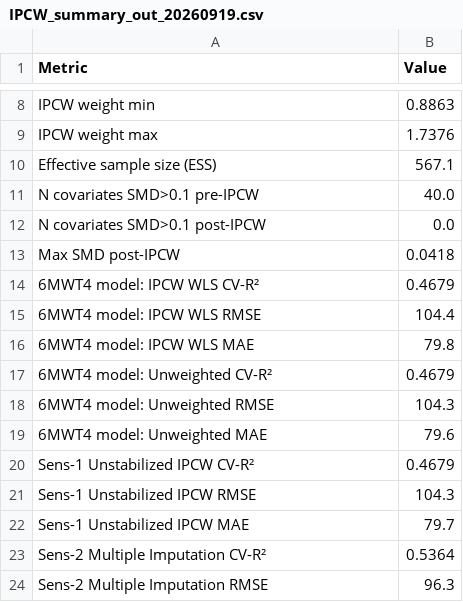
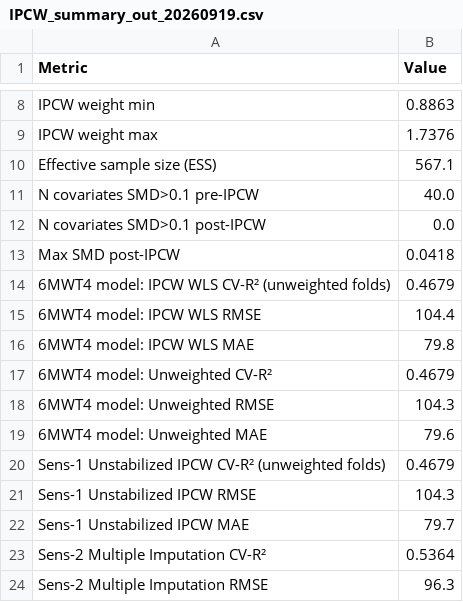
Before and after one commit to dreamcheap2000/Stroke, a CSV file: IPCW_summary_out_20260919.csv, drawn as a sheet; only a part is shown, gaps mark what is left out.

```diff
--- a/IPCW_summary_out_20260919.csv
+++ b/IPCW_summary_out_20260919.csv
@@ -13,3 +13,3 @@ N covariates SMD>0.1 post-IPCW,0.0
 Max SMD post-IPCW,0.0418
-6MWT4 model: IPCW WLS CV-R²,0.4679
+6MWT4 model: IPCW WLS CV-R² (unweighted folds),0.4679
 6MWT4 model: IPCW WLS RMSE,104.4
@@ -19,3 +19,3 @@ Max SMD post-IPCW,0.0418
 6MWT4 model: Unweighted MAE,79.6
-Sens-1 Unstabilized IPCW CV-R²,0.4679
+Sens-1 Unstabilized IPCW CV-R² (unweighted folds),0.4679
 Sens-1 Unstabilized IPCW RMSE,104.3
```
